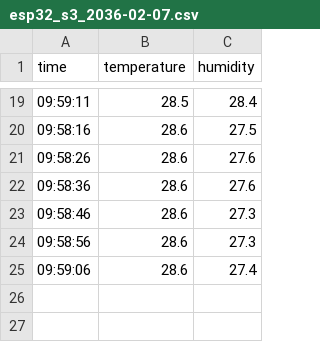
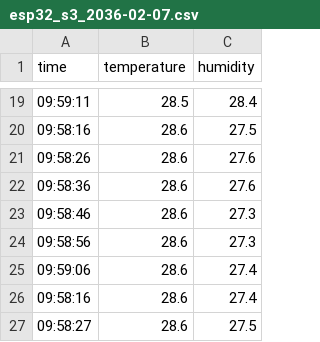
Before and after one commit to mehrdadmb2/SmartHome-Hybrid-IoT, a CSV file: data/esp32_s3_2036-02-07.csv, drawn as a sheet; only a part is shown, gaps mark what is left out.

Commit message:
auto update

```diff
--- a/data/esp32_s3_2036-02-07.csv
+++ b/data/esp32_s3_2036-02-07.csv
@@ -25 +25,3 @@ time,temperature,humidity
 09:59:06,28.6,27.4
+09:58:16,28.6,27.4
+09:58:27,28.6,27.5
```
